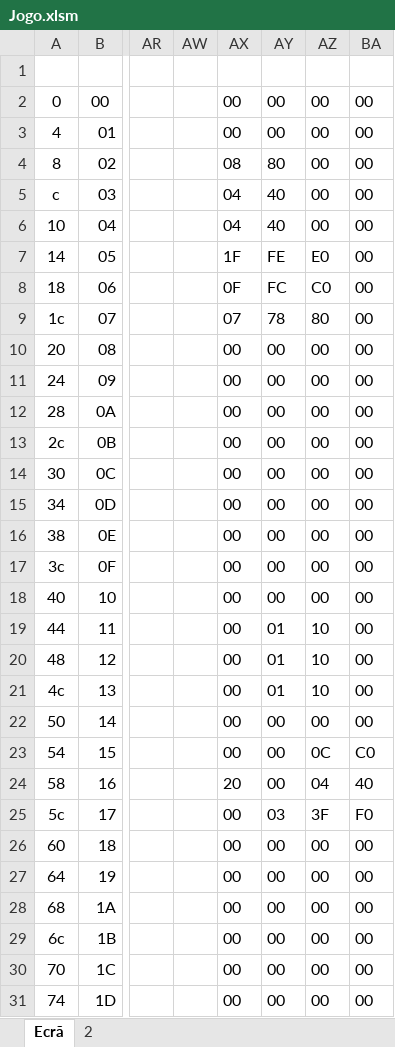
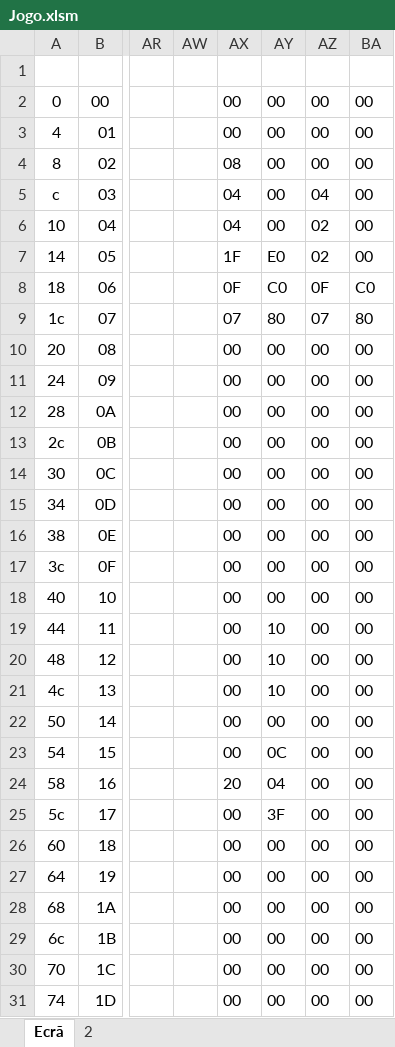
Before and after one commit to samuelbarata/ACproj, an Excel workbook: Jogo.xlsm, sheet Ecrã, drawn as a sheet; only a part is shown, gaps mark what is left out; values as stored, in another font and other column widths than the file's, no borders; conditional formats not drawn; the diff names each change by its address in the sheet, - before the commit and + after, or states it on an @@ line.

Commit message:
bug fix

```diff
--- a/Jogo.xlsm (sheet Ecrã)
+++ b/Jogo.xlsm (sheet Ecrã)
-AY4: 80
+AY4: 00
-AY5:AY6: 40
+AY5:AY6: 00
-AZ5: 00
+AZ5: 04
-AZ6: 00
+AZ6: 02
-AY7: FE
+AY7: E0
-AZ7: E0
+AZ7: 02
-AY8: FC
+AY8: C0
-AZ8: C0
+AZ8: 0F
-BA8: 00
+BA8: C0
-AY9: 78
+AY9: 80
-AZ9: 80
+AZ9: 07
-BA9: 00
+BA9: 80
-AY19:AY21: 01
+AY19:AY21: 10
-AZ19:AZ21: 10
+AZ19:AZ21: 00
-AY23: 00
+AY23: 0C
-AZ23: 0C
+AZ23: 00
-BA23: C0
+BA23: 00
-AY24: 00
+AY24: 04
-AZ24: 04
+AZ24: 00
-BA24: 40
+BA24: 00
-AY25: 03
+AY25: 3F
-AZ25: 3F
+AZ25: 00
-BA25: F0
+BA25: 00
```
Also changed, not shown: hidden cells, charts or pictures.
